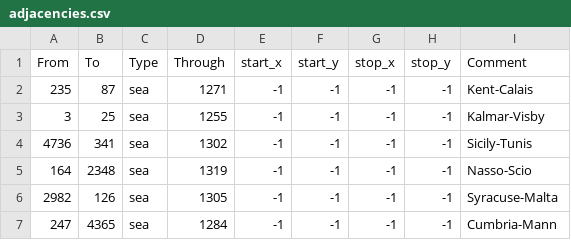
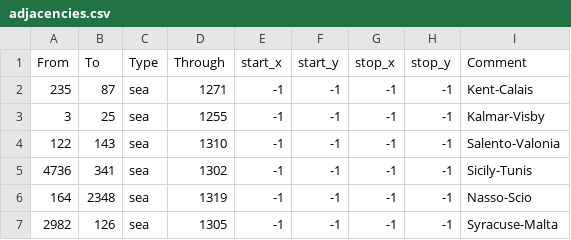
Before and after one commit to Red4113/Their-Finest-Bunda, a CSV file: mod/tfb_github/map/adjacencies.csv, drawn as a sheet; only a part is shown; the shorter side is filled out with more unchanged rows; the diff names each change by its address in the sheet, - before the commit and + after, or states it on an @@ line.

Commit message:
Update adjacencies.csv

```diff
--- a/mod/tfb_github/map/adjacencies.csv
+++ b/mod/tfb_github/map/adjacencies.csv
+row 4: 122 | 143 | sea | 1310 | -1 | -1 | -1 | -1 | Salento-Valonia
```
